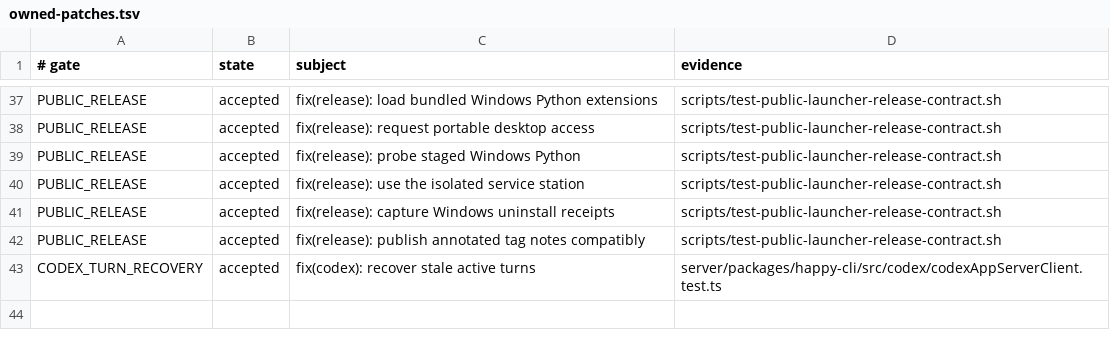
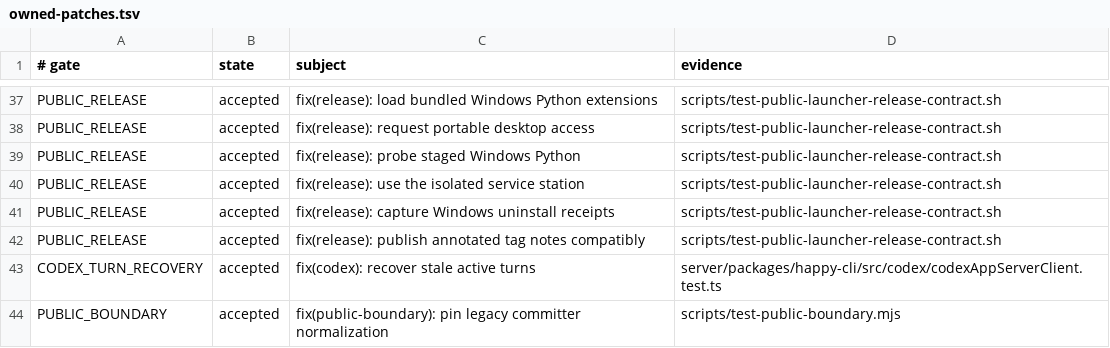
Before and after one commit to NickGuAI/HappyHerd, a TSV file: docs/owned-patches.tsv, drawn as a sheet; only a part is shown, gaps mark what is left out.

Commit message:
fix(public-boundary): pin legacy committer normalization

```diff
--- a/docs/owned-patches.tsv
+++ b/docs/owned-patches.tsv
@@ -43 +43,2 @@ PUBLIC_RELEASE	accepted	fix(release): publish annotated tag notes compatibly	scr
 CODEX_TURN_RECOVERY	accepted	fix(codex): recover stale active turns	server/packages/happy-cli/src/codex/codexAppServerClient.test.ts
+PUBLIC_BOUNDARY	accepted	fix(public-boundary): pin legacy committer normalization	scripts/test-public-boundary.mjs
```
Also changed, not shown: 2 other files.
